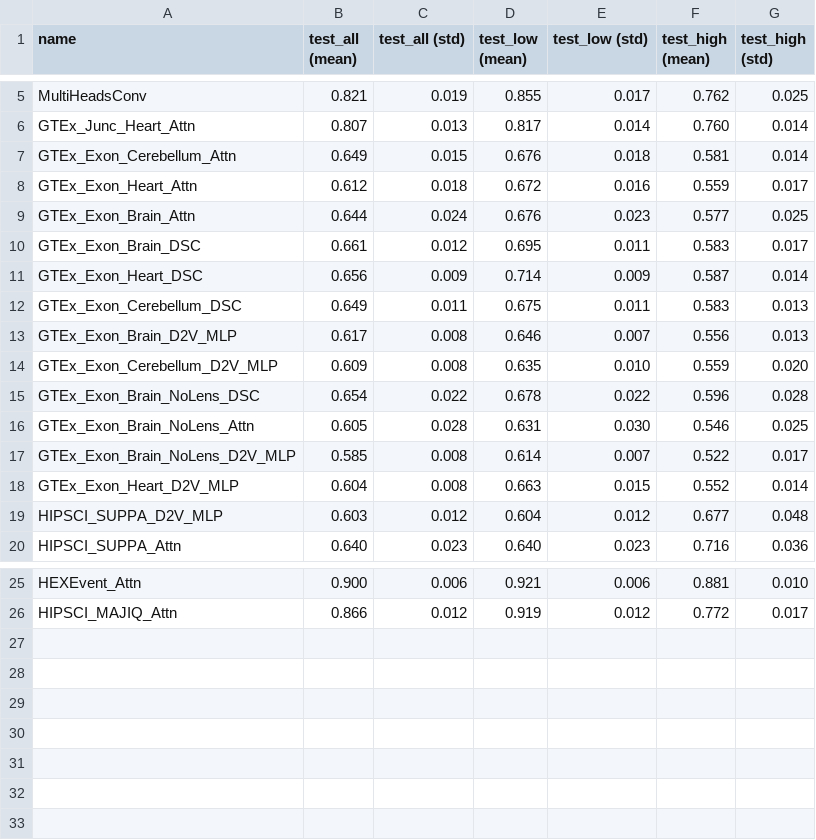
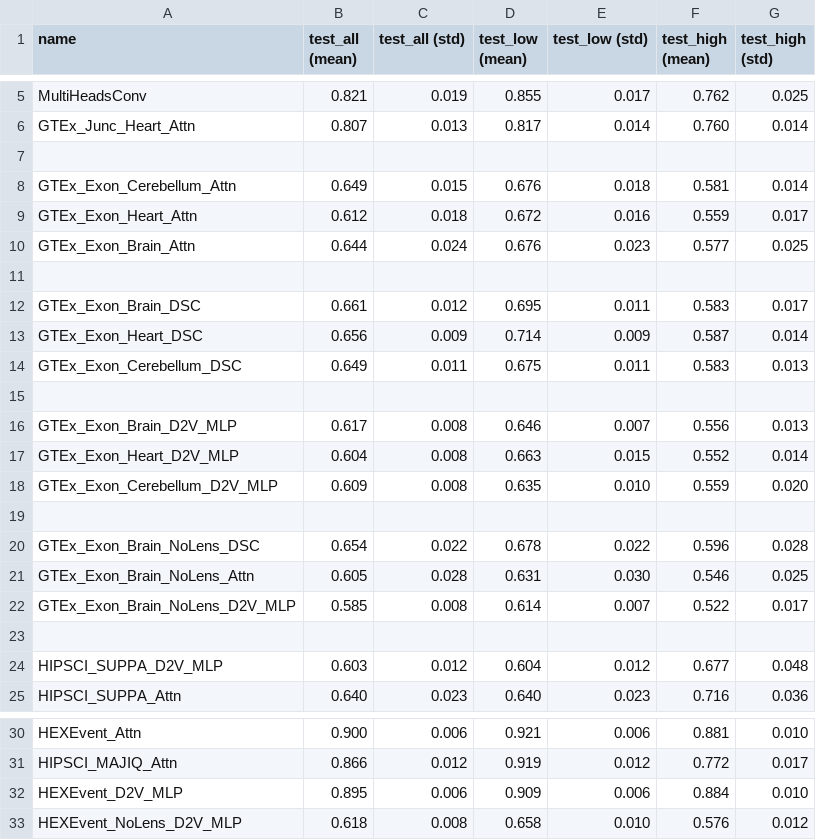
Before and after one commit to arnegebert/splicing, a TSV file: saved/final2/results_concise.tsv, drawn as a sheet; only a part is shown, gaps mark what is left out; addresses are those after the commit; the diff names each change by its address in the sheet, - before the commit and + after, or states it on an @@ line.

```diff
--- a/saved/final2/results_concise.tsv
+++ b/saved/final2/results_concise.tsv
+row 7: (empty)
+row 11: (empty)
+row 15: (empty)
+row 17: GTEx_Exon_Heart_D2V_MLP | 0.604 | 0.008 | 0.663 | 0.015 | 0.552 | 0.014
+row 19: (empty)
-row 23: GTEx_Exon_Heart_D2V_MLP | 0.604 | 0.008 | 0.663 | 0.015 | 0.552 | 0.014
+row 23: (empty)
+row 32: HEXEvent_D2V_MLP | 0.895 | 0.006 | 0.909 | 0.006 | 0.884 | 0.010
+row 33: HEXEvent_NoLens_D2V_MLP | 0.618 | 0.008 | 0.658 | 0.010 | 0.576 | 0.012
```
Also changed, not shown: saved/final2/results_all.tsv, 8 other files.
